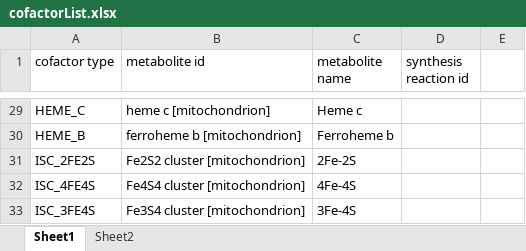
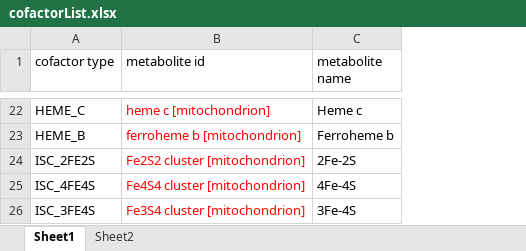
Before and after one commit to SysBioChalmers/CofactorYeast, an Excel workbook: Data/cofactorList.xlsx, sheet Sheet1, drawn as a sheet; only a part is shown, gaps mark what is left out; values as stored, in another font and other column widths than the file's, no borders; removed rows and columns are numbered as before the commit, all else as after; the diff covers the shown part only; the diff names each change by its address in the sheet, - before the commit and + after, or states it on an @@ line.

```diff
--- a/Data/cofactorList.xlsx (sheet Sheet1)
+++ b/Data/cofactorList.xlsx (sheet Sheet1)
-column D (synthesis reaction id), empty
-column E, empty
-B22:B26 text colour: black
+B22:B26 text colour: #FF0000
```
Also changed, not shown: 7 removed rows and cell formats elsewhere in this sheet, Data/manual_update.xlsx, 29 other files.
